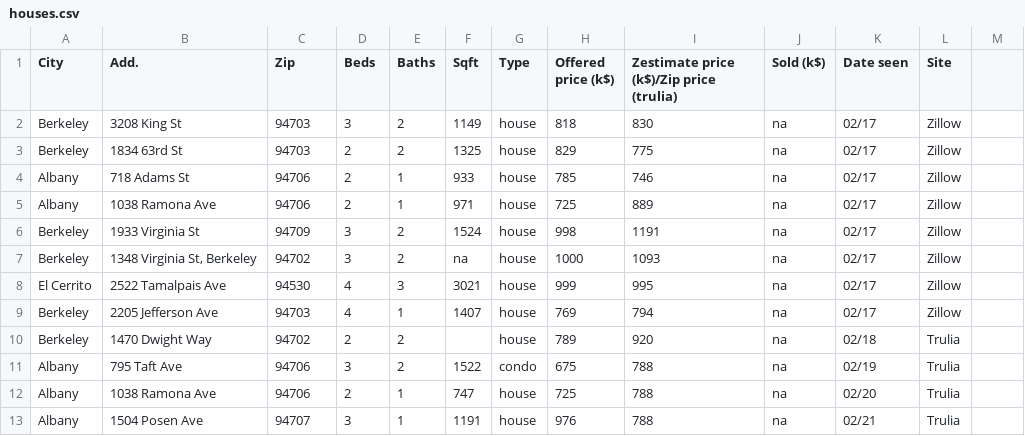
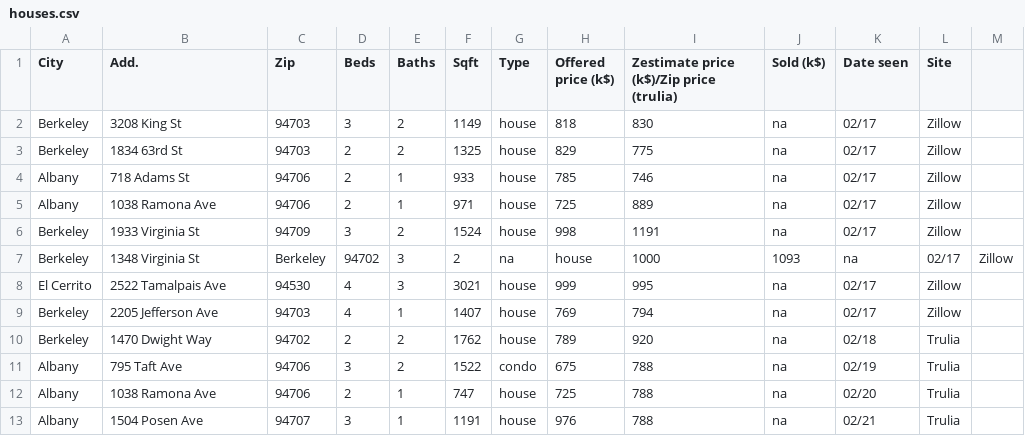
Before and after one commit to YannCobigo/Test, a CSV file: houses.csv, drawn as a sheet.

Commit message:
Update houses.csv

```diff
--- a/houses.csv
+++ b/houses.csv
@@ -6,6 +6,6 @@ Albany,1038 Ramona Ave,94706,2,1,971,house,725,889,na,02/17,Zillow
 Berkeley,1933 Virginia St,94709,3,2,1524,house,998,1191,na,02/17,Zillow
-Berkeley,"1348 Virginia St, Berkeley",94702,3,2,na,house,1000,1093,na,02/17,Zillow
+Berkeley,1348 Virginia St, Berkeley,94702,3,2,na,house,1000,1093,na,02/17,Zillow
 El Cerrito,2522 Tamalpais Ave,94530,4,3,3021,house,999,995,na,02/17,Zillow
 Berkeley,2205 Jefferson Ave,94703,4,1,1407,house,769,794,na,02/17,Zillow
-Berkeley,1470 Dwight Way,94702,2,2,,house,789,920,na,02/18,Trulia
+Berkeley,1470 Dwight Way,94702,2,2,1762,house,789,920,na,02/18,Trulia
 Albany,795 Taft Ave,94706,3,2,1522,condo,675,788,na,02/19,Trulia
```
